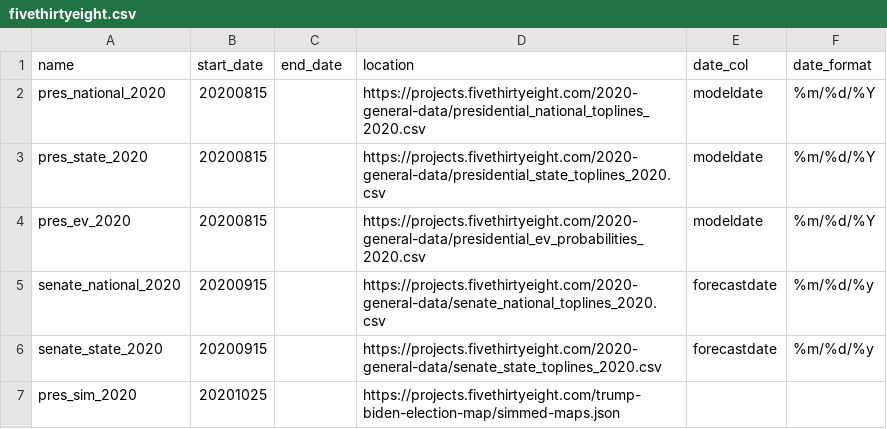
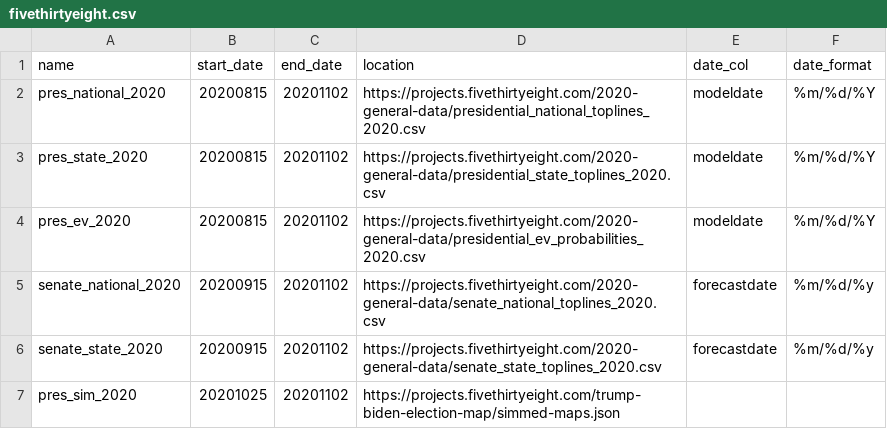
Before and after one commit to davidkzeng/pi-trading-lib, a CSV file: python/pi_trading_lib/config/fivethirtyeight.csv, drawn as a sheet.

Commit message:
Update fte config. Add timeout to api parsing

```diff
--- a/python/pi_trading_lib/config/fivethirtyeight.csv
+++ b/python/pi_trading_lib/config/fivethirtyeight.csv
@@ -1,7 +1,7 @@
 name,start_date,end_date,location,date_col,date_format
-pres_national_2020,20200815,,https://projects.fivethirtyeight.com/2020-general-data/presidential_national_toplines_2020.csv,modeldate,%m/%d/%Y
-pres_state_2020,20200815,,https://projects.fivethirtyeight.com/2020-general-data/presidential_state_toplines_2020.csv,modeldate,%m/%d/%Y
-pres_ev_2020,20200815,,https://projects.fivethirtyeight.com/2020-general-data/presidential_ev_probabilities_2020.csv,modeldate,%m/%d/%Y
-senate_national_2020,20200915,,https://projects.fivethirtyeight.com/2020-general-data/senate_national_toplines_2020.csv,forecastdate,%m/%d/%y
-senate_state_2020,20200915,,https://projects.fivethirtyeight.com/2020-general-data/senate_state_toplines_2020.csv,forecastdate,%m/%d/%y
-pres_sim_2020,20201025,,https://projects.fivethirtyeight.com/trump-biden-election-map/simmed-maps.json,,,
+pres_national_2020,20200815,20201102,https://projects.fivethirtyeight.com/2020-general-data/presidential_national_toplines_2020.csv,modeldate,%m/%d/%Y
+pres_state_2020,20200815,20201102,https://projects.fivethirtyeight.com/2020-general-data/presidential_state_toplines_2020.csv,modeldate,%m/%d/%Y
+pres_ev_2020,20200815,20201102,https://projects.fivethirtyeight.com/2020-general-data/presidential_ev_probabilities_2020.csv,modeldate,%m/%d/%Y
+senate_national_2020,20200915,20201102,https://projects.fivethirtyeight.com/2020-general-data/senate_national_toplines_2020.csv,forecastdate,%m/%d/%y
+senate_state_2020,20200915,20201102,https://projects.fivethirtyeight.com/2020-general-data/senate_state_toplines_2020.csv,forecastdate,%m/%d/%y
+pres_sim_2020,20201025,20201102,https://projects.fivethirtyeight.com/trump-biden-election-map/simmed-maps.json,,,
```
Also changed, not shown: 1 other file.
